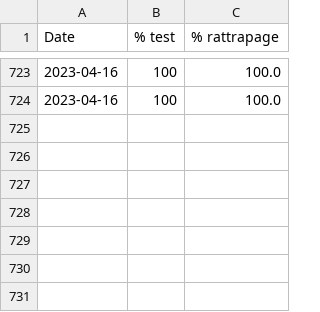
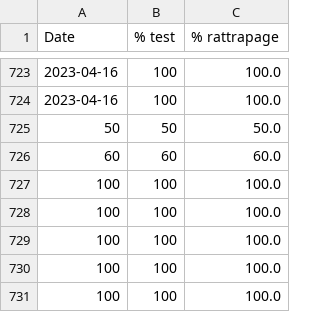
Before and after one commit to Benoit-78/vocabulary, a CSV file: log/version_perf.csv, drawn as a sheet; only a part is shown, gaps mark what is left out.

```diff
--- a/log/version_perf.csv
+++ b/log/version_perf.csv
@@ -724 +724,8 @@ Date;% test;% rattrapage
 2023-04-16;100;100.0
+50;50;50.0
+60;60;60.0
+100;100;100.0
+100;100;100.0
+100;100;100.0
+100;100;100.0
+100;100;100.0
```
Also changed, not shown: log/version_words_count.csv, voc_df.csv, 7 other files.
